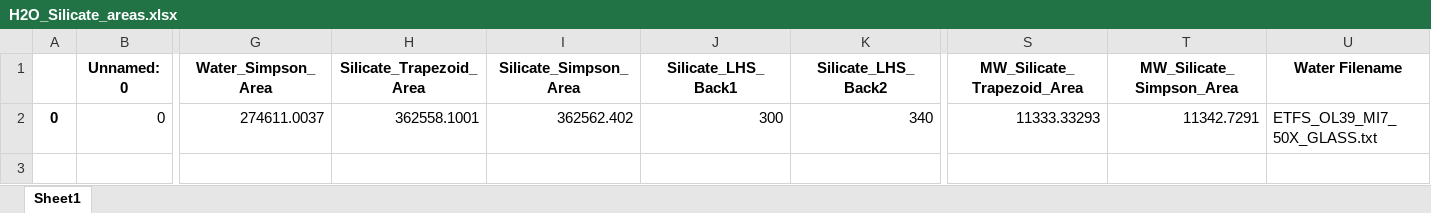
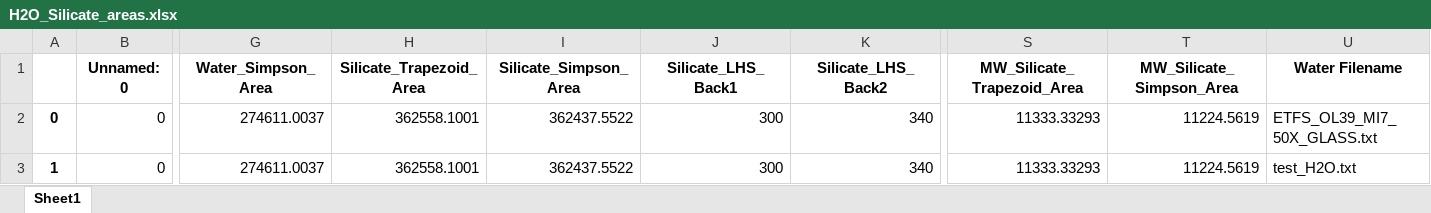
Before and after one commit to PennyWieser/DiadFit, an Excel workbook: docs/Examples/Fitting_Water_Silicate_Melts/Example4a_H2OQuant_Glass/H2O_Silicate_areas.xlsx, sheet Sheet1, drawn as a sheet; only a part is shown, gaps mark what is left out; values as stored, in another font and other column widths than the file's, no borders; rows hold the shown columns only; the diff names each change by its address in the sheet, - before the commit and + after, or states it on an @@ line.

```diff
--- a/docs/Examples/Fitting_Water_Silicate_Melts/Example4a_H2OQuant_Glass/H2O_Silicate_areas.xlsx (sheet Sheet1)
+++ b/docs/Examples/Fitting_Water_Silicate_Melts/Example4a_H2OQuant_Glass/H2O_Silicate_areas.xlsx (sheet Sheet1)
-I2 (Silicate_Simpson_Area): 362562.402
+I2 (Silicate_Simpson_Area): 362437.5522
-T2 (MW_Silicate_Simpson_Area): 11342.7291
+T2 (MW_Silicate_Simpson_Area): 11224.5619
+row 3: 1 | 0 | 274611.0037 | 362558.1001 | 362437.5522 | 300 | 340 | 11333.33293 | 11224.5619 | test_H2O.txt
```
Also changed, not shown: docs/Examples/EOS_calculations/Fluid_Inclusion_Densities_Example1.xlsx, docs/Examples/Fitting_Fermi_Diads/Example1b_CO2_Fluid_Inclusions/Discarded_df.xlsx, 50 other files.
